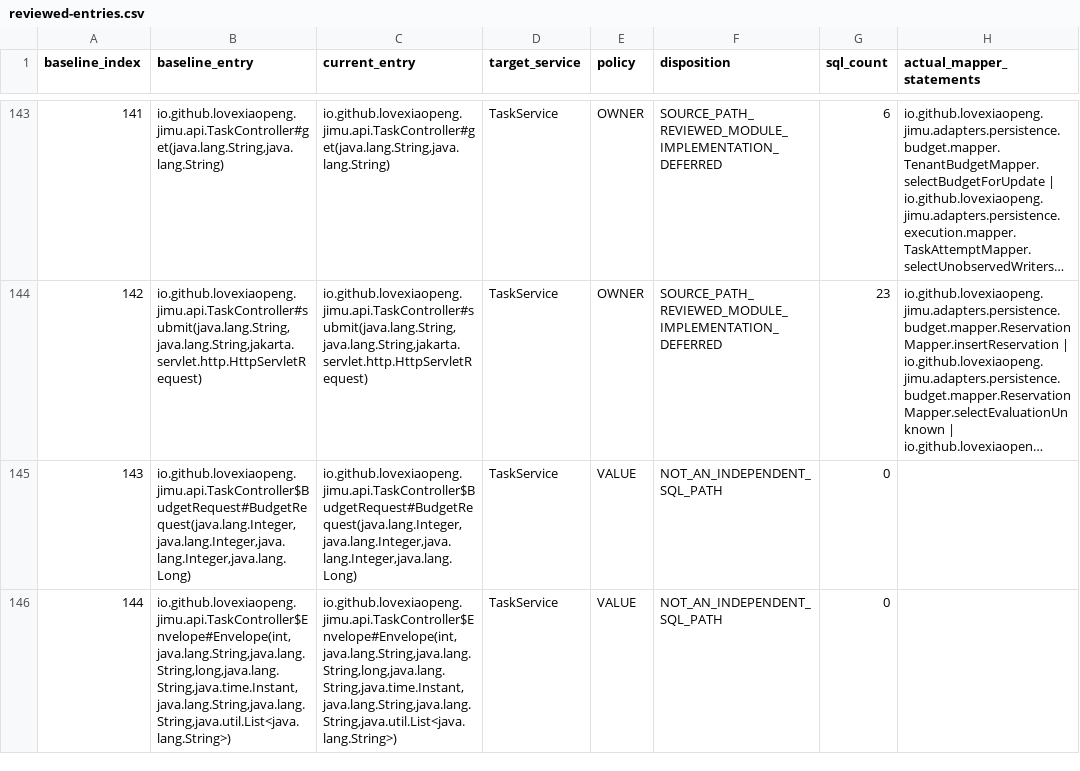
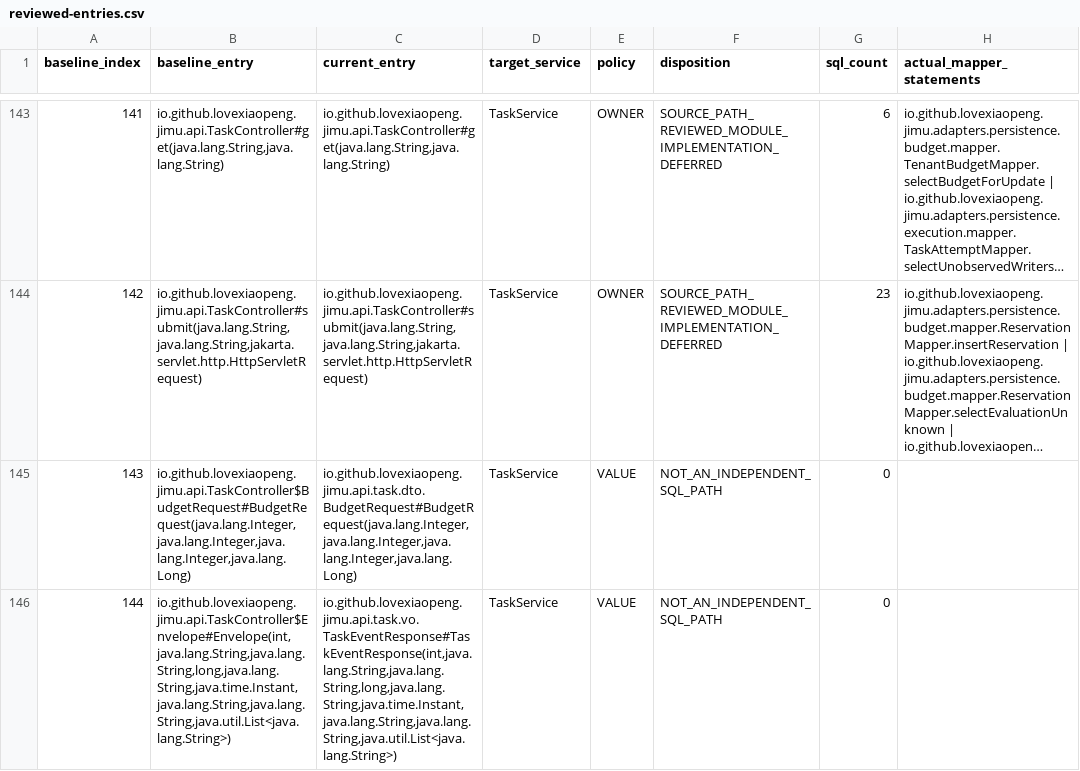
Before and after one commit to Love-XiaoPeng/Jimu, a CSV file: docs/verification/XIAO-60/evidence/reviewed-entries.csv, drawn as a sheet; only a part is shown, gaps mark what is left out; long unchanged cells end in …; the diff covers the shown part only; the diff names each change by its address in the sheet, - before the commit and + after, or states it on an @@ line.

Commit message:
test: verify strict task HTTP and SSE integration
Co-authored-by: multica-agent <github@multica.ai>

```diff
--- a/docs/verification/XIAO-60/evidence/reviewed-entries.csv
+++ b/docs/verification/XIAO-60/evidence/reviewed-entries.csv
-C145 (current_entry): io.github.lovexiaopeng.jimu.api.TaskController$BudgetRequest#BudgetRequest(java.lang.Integer,java.lang.Integer,java.lang.Integer,java.lang.Long)
+C145 (current_entry): io.github.lovexiaopeng.jimu.api.task.dto.BudgetRequest#BudgetRequest(java.lang.Integer,java.lang.Integer,java.lang.Integer,java.lang.Long)
-C146 (current_entry): io.github.lovexiaopeng.jimu.api.TaskController$Envelope#Envelope(int,java.lang.String,java.lang.String,long,java.lang.String,java.time.Instant,java.lang.String,java.lang.String,java.util.List<java.lang.String>)
+C146 (current_entry): io.github.lovexiaopeng.jimu.api.task.vo.TaskEventResponse#TaskEventResponse(int,java.lang.String,java.lang.String,long,java.lang.String,java.time.Instant,java.lang.String,java.lang.String,java.util.List<java.lang.String>)
```
Also changed, not shown: 1 edited cell elsewhere in this file, 6 other files.
